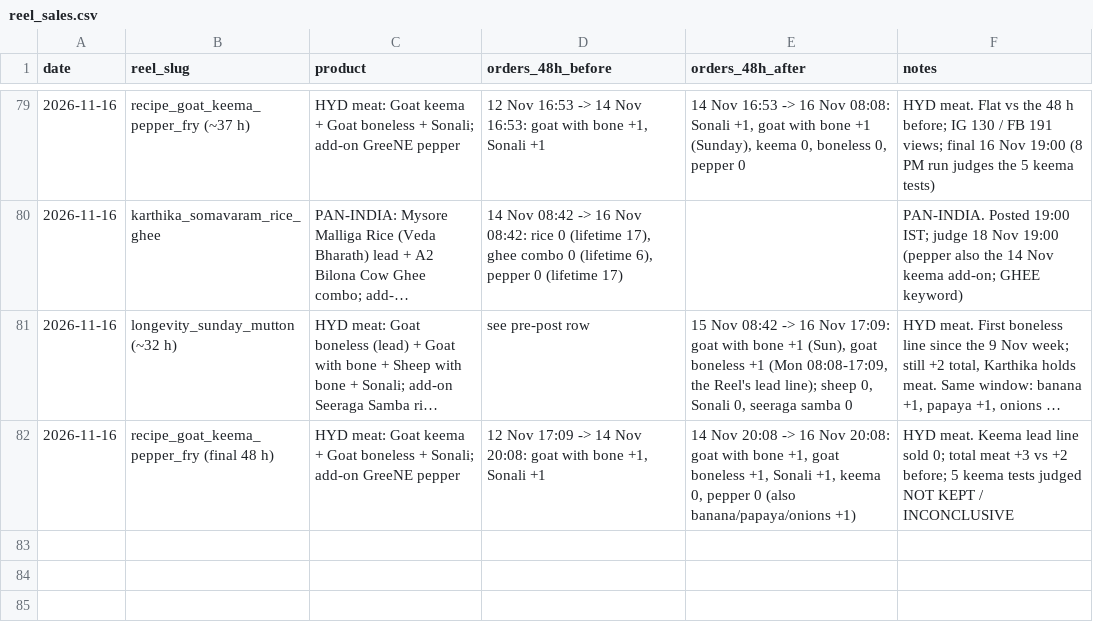
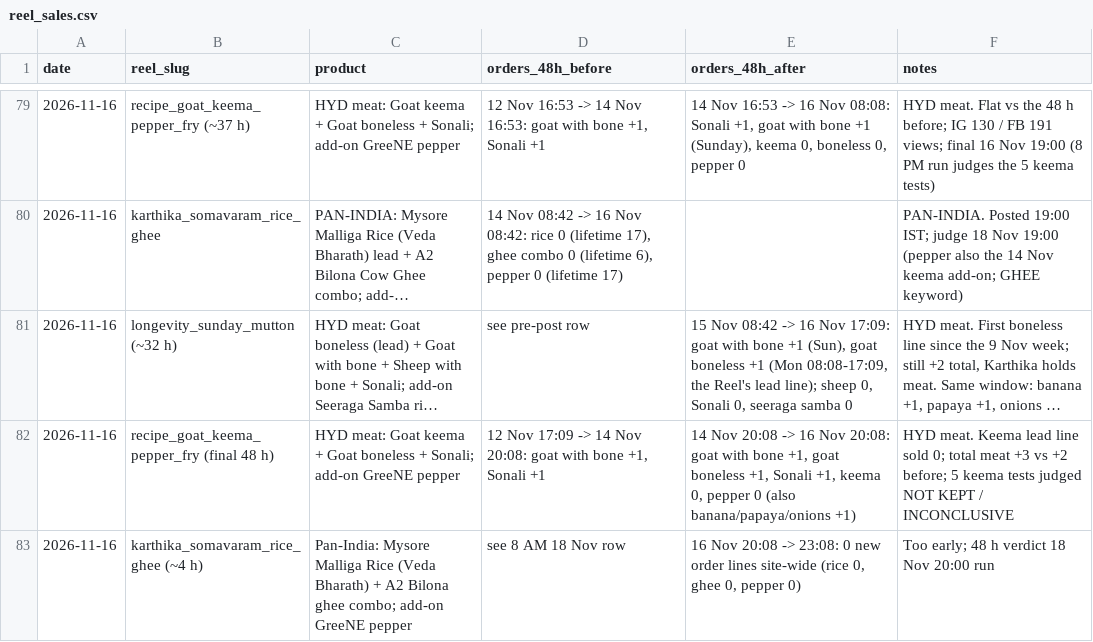
Before and after one commit to gjsgopi-dev/pureorganiczone-reels, a CSV file: insights/reel_sales.csv, drawn as a sheet; only a part is shown, gaps mark what is left out; long unchanged cells end in …; the diff names each change by its address in the sheet, - before the commit and + after, or states it on an @@ line.

```diff
--- a/insights/reel_sales.csv
+++ b/insights/reel_sales.csv
+row 83: 2026-11-16 | karthika_somavaram_rice_ghee (~4 h) | Pan-India: Mysore Malliga Rice (Veda Bharath) + A2 Bilona ghee combo; add-on GreeNE pepper | see 8 AM 18 Nov row | 16 Nov 20:08 -> 23:08: 0 new order lines site-wide (rice 0, ghee 0, pepper 0) | Too early; 48 h verdict 18 Nov 20:00 run
```
Also changed, not shown: insights/hourly_metrics.csv, 2 other files.
